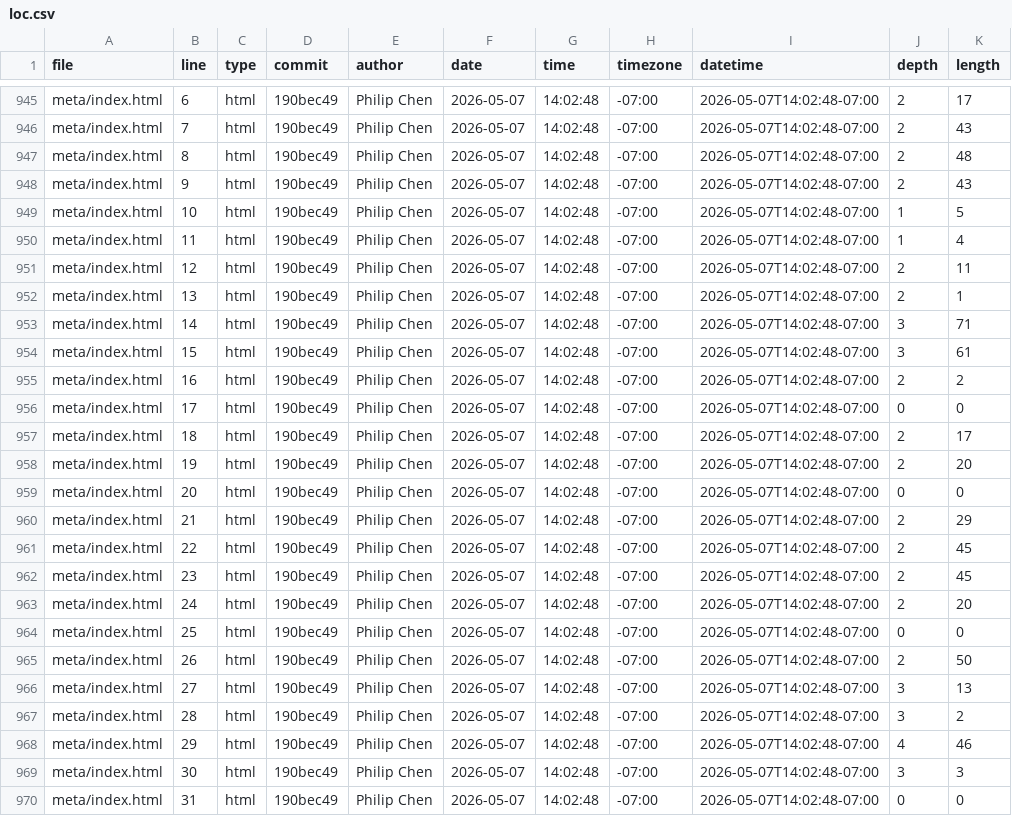
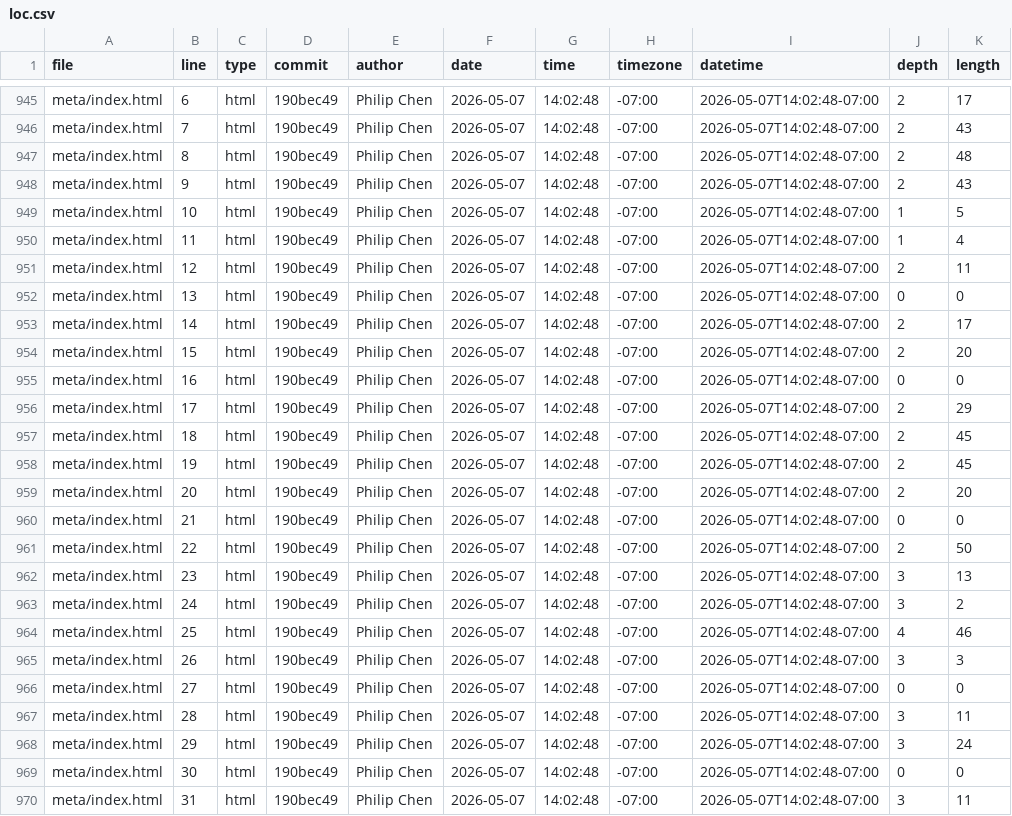
Before and after one commit to philip-chen6/portfolio_106, a CSV file: meta/loc.csv, drawn as a sheet; only a part is shown, gaps mark what is left out; the diff covers the shown part only.

```diff
--- a/meta/loc.csv
+++ b/meta/loc.csv
@@ -951,20 +951,20 @@ meta/index.html,11,html,190bec49,Philip Chen,2026-05-07,14:02:48,-07:00,2026-05-
 meta/index.html,12,html,190bec49,Philip Chen,2026-05-07,14:02:48,-07:00,2026-05-07T14:02:48-07:00,2,11
-meta/index.html,13,html,190bec49,Philip Chen,2026-05-07,14:02:48,-07:00,2026-05-07T14:02:48-07:00,2,1
-meta/index.html,14,html,190bec49,Philip Chen,2026-05-07,14:02:48,-07:00,2026-05-07T14:02:48-07:00,3,71
-meta/index.html,15,html,190bec49,Philip Chen,2026-05-07,14:02:48,-07:00,2026-05-07T14:02:48-07:00,3,61
-meta/index.html,16,html,190bec49,Philip Chen,2026-05-07,14:02:48,-07:00,2026-05-07T14:02:48-07:00,2,2
-meta/index.html,17,html,190bec49,Philip Chen,2026-05-07,14:02:48,-07:00,2026-05-07T14:02:48-07:00,0,0
-meta/index.html,18,html,190bec49,Philip Chen,2026-05-07,14:02:48,-07:00,2026-05-07T14:02:48-07:00,2,17
-meta/index.html,19,html,190bec49,Philip Chen,2026-05-07,14:02:48,-07:00,2026-05-07T14:02:48-07:00,2,20
-meta/index.html,20,html,190bec49,Philip Chen,2026-05-07,14:02:48,-07:00,2026-05-07T14:02:48-07:00,0,0
-meta/index.html,21,html,190bec49,Philip Chen,2026-05-07,14:02:48,-07:00,2026-05-07T14:02:48-07:00,2,29
-meta/index.html,22,html,190bec49,Philip Chen,2026-05-07,14:02:48,-07:00,2026-05-07T14:02:48-07:00,2,45
-meta/index.html,23,html,190bec49,Philip Chen,2026-05-07,14:02:48,-07:00,2026-05-07T14:02:48-07:00,2,45
-meta/index.html,24,html,190bec49,Philip Chen,2026-05-07,14:02:48,-07:00,2026-05-07T14:02:48-07:00,2,20
-meta/index.html,25,html,190bec49,Philip Chen,2026-05-07,14:02:48,-07:00,2026-05-07T14:02:48-07:00,0,0
-meta/index.html,26,html,190bec49,Philip Chen,2026-05-07,14:02:48,-07:00,2026-05-07T14:02:48-07:00,2,50
-meta/index.html,27,html,190bec49,Philip Chen,2026-05-07,14:02:48,-07:00,2026-05-07T14:02:48-07:00,3,13
-meta/index.html,28,html,190bec49,Philip Chen,2026-05-07,14:02:48,-07:00,2026-05-07T14:02:48-07:00,3,2
-meta/index.html,29,html,190bec49,Philip Chen,2026-05-07,14:02:48,-07:00,2026-05-07T14:02:48-07:00,4,46
-meta/index.html,30,html,190bec49,Philip Chen,2026-05-07,14:02:48,-07:00,2026-05-07T14:02:48-07:00,3,3
-meta/index.html,31,html,190bec49,Philip Chen,2026-05-07,14:02:48,-07:00,2026-05-07T14:02:48-07:00,0,0
+meta/index.html,13,html,190bec49,Philip Chen,2026-05-07,14:02:48,-07:00,2026-05-07T14:02:48-07:00,0,0
+meta/index.html,14,html,190bec49,Philip Chen,2026-05-07,14:02:48,-07:00,2026-05-07T14:02:48-07:00,2,17
+meta/index.html,15,html,190bec49,Philip Chen,2026-05-07,14:02:48,-07:00,2026-05-07T14:02:48-07:00,2,20
+meta/index.html,16,html,190bec49,Philip Chen,2026-05-07,14:02:48,-07:00,2026-05-07T14:02:48-07:00,0,0
+meta/index.html,17,html,190bec49,Philip Chen,2026-05-07,14:02:48,-07:00,2026-05-07T14:02:48-07:00,2,29
+meta/index.html,18,html,190bec49,Philip Chen,2026-05-07,14:02:48,-07:00,2026-05-07T14:02:48-07:00,2,45
+meta/index.html,19,html,190bec49,Philip Chen,2026-05-07,14:02:48,-07:00,2026-05-07T14:02:48-07:00,2,45
+meta/index.html,20,html,190bec49,Philip Chen,2026-05-07,14:02:48,-07:00,2026-05-07T14:02:48-07:00,2,20
+meta/index.html,21,html,190bec49,Philip Chen,2026-05-07,14:02:48,-07:00,2026-05-07T14:02:48-07:00,0,0
+meta/index.html,22,html,190bec49,Philip Chen,2026-05-07,14:02:48,-07:00,2026-05-07T14:02:48-07:00,2,50
+meta/index.html,23,html,190bec49,Philip Chen,2026-05-07,14:02:48,-07:00,2026-05-07T14:02:48-07:00,3,13
+meta/index.html,24,html,190bec49,Philip Chen,2026-05-07,14:02:48,-07:00,2026-05-07T14:02:48-07:00,3,2
+meta/index.html,25,html,190bec49,Philip Chen,2026-05-07,14:02:48,-07:00,2026-05-07T14:02:48-07:00,4,46
+meta/index.html,26,html,190bec49,Philip Chen,2026-05-07,14:02:48,-07:00,2026-05-07T14:02:48-07:00,3,3
+meta/index.html,27,html,190bec49,Philip Chen,2026-05-07,14:02:48,-07:00,2026-05-07T14:02:48-07:00,0,0
+meta/index.html,28,html,190bec49,Philip Chen,2026-05-07,14:02:48,-07:00,2026-05-07T14:02:48-07:00,3,11
+meta/index.html,29,html,190bec49,Philip Chen,2026-05-07,14:02:48,-07:00,2026-05-07T14:02:48-07:00,3,24
+meta/index.html,30,html,190bec49,Philip Chen,2026-05-07,14:02:48,-07:00,2026-05-07T14:02:48-07:00,0,0
+meta/index.html,31,html,190bec49,Philip Chen,2026-05-07,14:02:48,-07:00,2026-05-07T14:02:48-07:00,3,11
```
Also changed, not shown: 4 removed rows and 17 edited cells elsewhere in this file, 1 other file.
